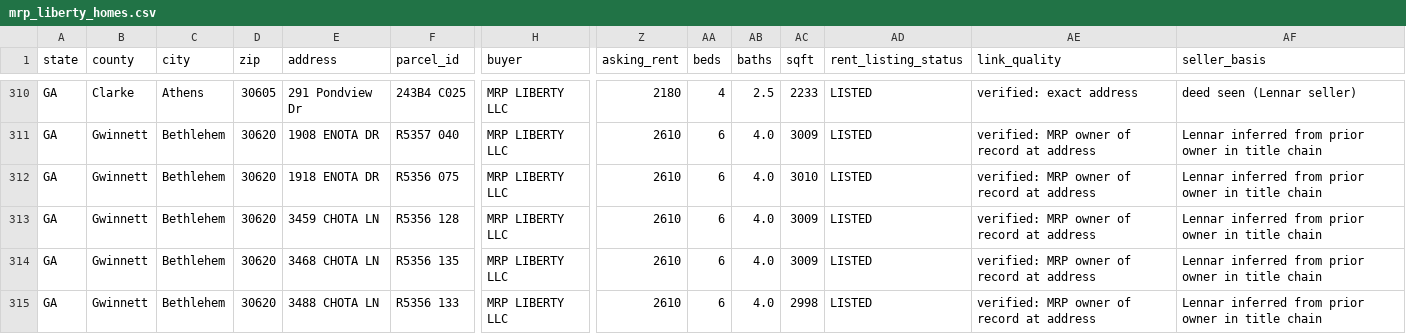
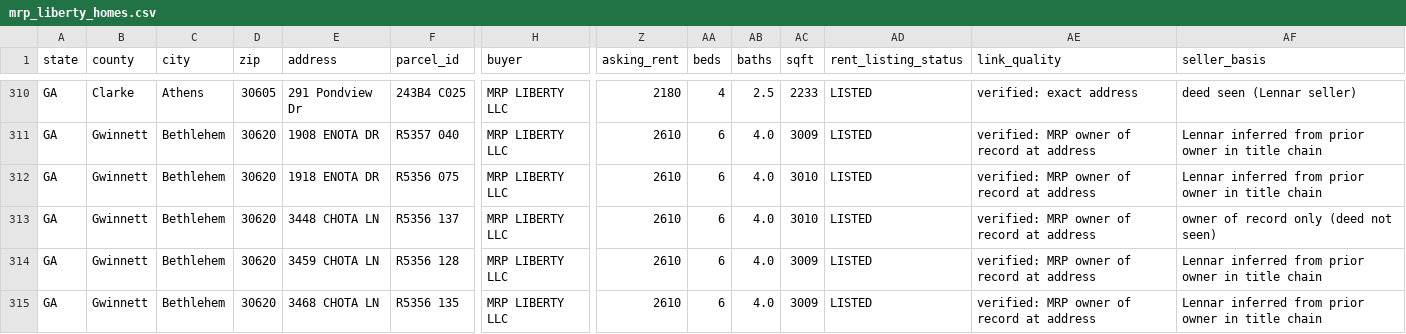
Before and after one commit to Public-CRE-Data/mrp-liberty-homes, a CSV file: mrp_liberty_homes.csv, drawn as a sheet; only a part is shown, gaps mark what is left out; the shorter side is filled out with more unchanged rows; rows hold the shown columns only; the diff names each change by its address in the sheet, - before the commit and + after, or states it on an @@ line.

Commit message:
Add 1 Gwinnett County GA home from owner-record check (1,083 properties)

```diff
--- a/mrp_liberty_homes.csv
+++ b/mrp_liberty_homes.csv
+row 313: GA | Gwinnett | Bethlehem | 30620 | 3448 CHOTA LN | R5356 137 | MRP LIBERTY LLC | 2610 | 6 | 4.0 | 3010 | LISTED | verified: MRP owner of record at address | owner of record only (deed not seen)
```
Also changed, not shown: density/2_homes_part2.tsv, density/2_homes_part4.tsv, 16 other files.
